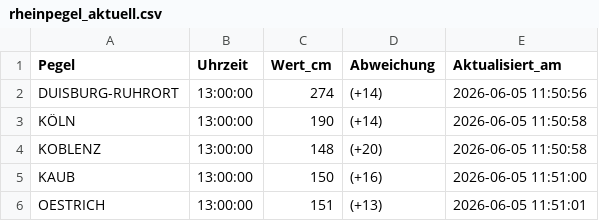
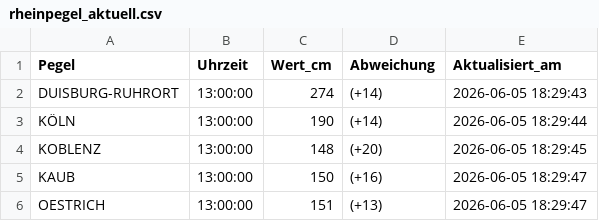
Before and after one commit to Karl-Hein135/rheinpegel-powerbi, a CSV file: rheinpegel_aktuell.csv, drawn as a sheet.

```diff
--- a/rheinpegel_aktuell.csv
+++ b/rheinpegel_aktuell.csv
@@ -1,6 +1,6 @@
 Pegel,Uhrzeit,Wert_cm,Abweichung,Aktualisiert_am
-DUISBURG-RUHRORT,13:00:00,274,(+14),2026-06-05 11:50:56
-KÖLN,13:00:00,190,(+14),2026-06-05 11:50:58
-KOBLENZ,13:00:00,148,(+20),2026-06-05 11:50:58
-KAUB,13:00:00,150,(+16),2026-06-05 11:51:00
-OESTRICH,13:00:00,151,(+13),2026-06-05 11:51:01
+DUISBURG-RUHRORT,13:00:00,274,(+14),2026-06-05 18:29:43
+KÖLN,13:00:00,190,(+14),2026-06-05 18:29:44
+KOBLENZ,13:00:00,148,(+20),2026-06-05 18:29:45
+KAUB,13:00:00,150,(+16),2026-06-05 18:29:47
+OESTRICH,13:00:00,151,(+13),2026-06-05 18:29:47
```
Also changed, not shown: rheinpegel_vorhersage.csv.
